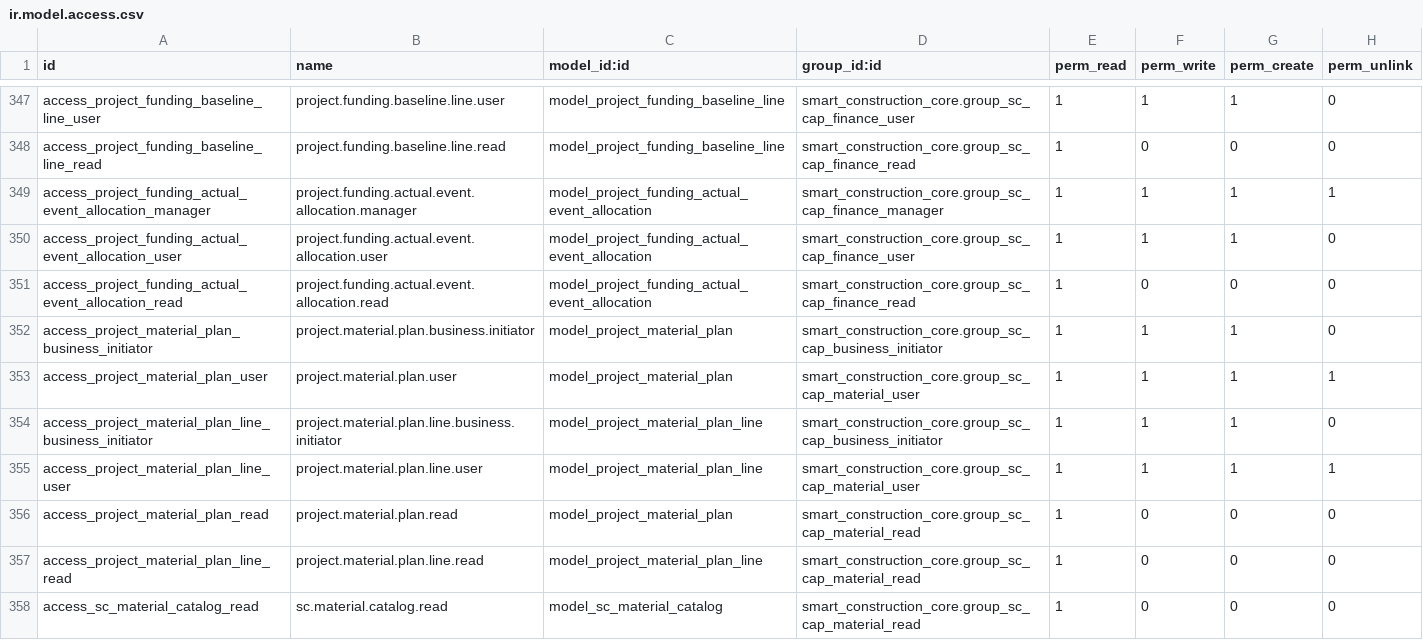
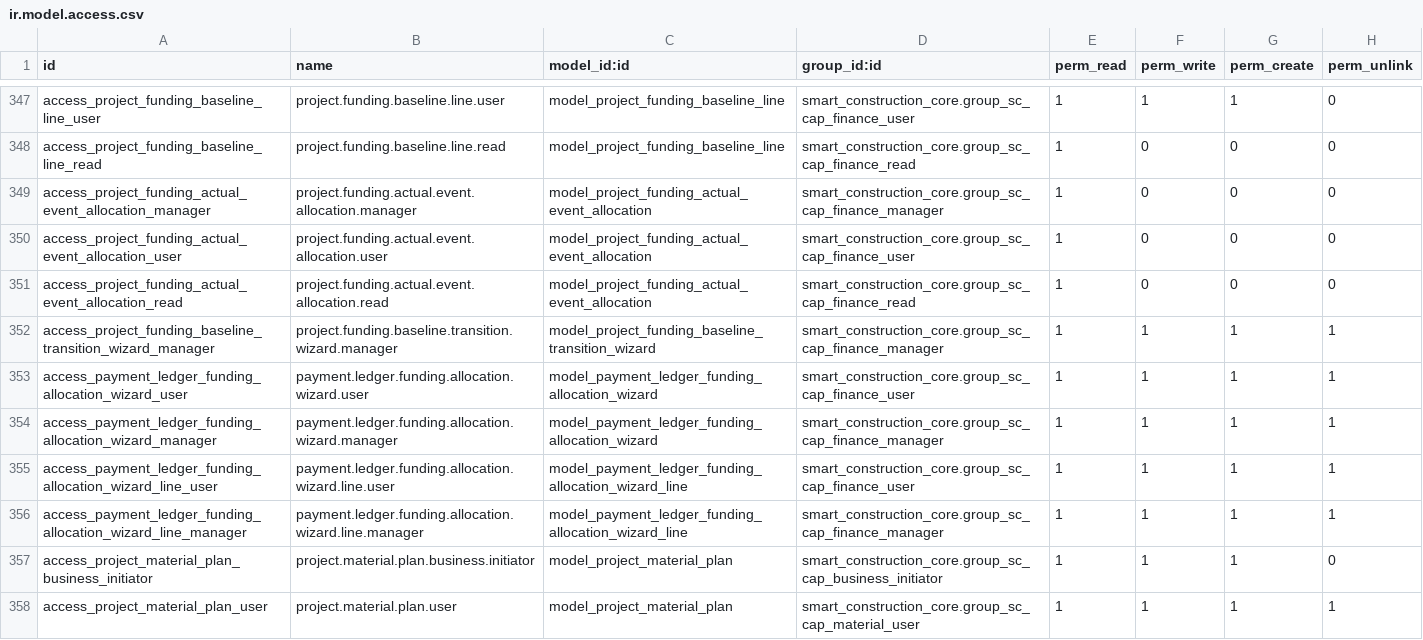
Before and after one commit to lidefend/sce-backend-odoo, a CSV file: addons/smart_construction_core/security/ir.model.access.csv, drawn as a sheet; only a part is shown, gaps mark what is left out; the shorter side is filled out with more unchanged rows.

Commit message:
refactor(p1): professionalize project funding authority

```diff
--- a/addons/smart_construction_core/security/ir.model.access.csv
+++ b/addons/smart_construction_core/security/ir.model.access.csv
@@ -348,5 +348,10 @@ access_project_funding_baseline_line_user,project.funding.baseline.line.user,mod
 access_project_funding_baseline_line_read,project.funding.baseline.line.read,model_project_funding_baseline_line,smart_construction_core.group_sc_cap_finance_read,1,0,0,0
-access_project_funding_actual_event_allocation_manager,project.funding.actual.event.allocation.manager,model_project_funding_actual_event_allocation,smart_construction_core.group_sc_cap_finance_manager,1,1,1,1
-access_project_funding_actual_event_allocation_user,project.funding.actual.event.allocation.user,model_project_funding_actual_event_allocation,smart_construction_core.group_sc_cap_finance_user,1,1,1,0
+access_project_funding_actual_event_allocation_manager,project.funding.actual.event.allocation.manager,model_project_funding_actual_event_allocation,smart_construction_core.group_sc_cap_finance_manager,1,0,0,0
+access_project_funding_actual_event_allocation_user,project.funding.actual.event.allocation.user,model_project_funding_actual_event_allocation,smart_construction_core.group_sc_cap_finance_user,1,0,0,0
 access_project_funding_actual_event_allocation_read,project.funding.actual.event.allocation.read,model_project_funding_actual_event_allocation,smart_construction_core.group_sc_cap_finance_read,1,0,0,0
+access_project_funding_baseline_transition_wizard_manager,project.funding.baseline.transition.wizard.manager,model_project_funding_baseline_transition_wizard,smart_construction_core.group_sc_cap_finance_manager,1,1,1,1
+access_payment_ledger_funding_allocation_wizard_user,payment.ledger.funding.allocation.wizard.user,model_payment_ledger_funding_allocation_wizard,smart_construction_core.group_sc_cap_finance_user,1,1,1,1
+access_payment_ledger_funding_allocation_wizard_manager,payment.ledger.funding.allocation.wizard.manager,model_payment_ledger_funding_allocation_wizard,smart_construction_core.group_sc_cap_finance_manager,1,1,1,1
+access_payment_ledger_funding_allocation_wizard_line_user,payment.ledger.funding.allocation.wizard.line.user,model_payment_ledger_funding_allocation_wizard_line,smart_construction_core.group_sc_cap_finance_user,1,1,1,1
+access_payment_ledger_funding_allocation_wizard_line_manager,payment.ledger.funding.allocation.wizard.line.manager,model_payment_ledger_funding_allocation_wizard_line,smart_construction_core.group_sc_cap_finance_manager,1,1,1,1
 access_project_material_plan_business_initiator,project.material.plan.business.initiator,model_project_material_plan,smart_construction_core.group_sc_cap_business_initiator,1,1,1,0
```
Also changed, not shown: 33 other files.
